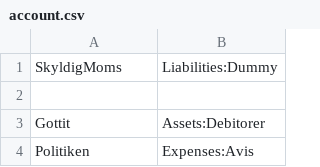
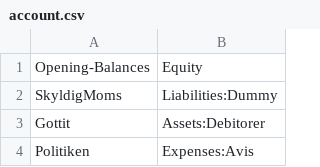
Before and after one commit to haskoe/ledger, a CSV file: account.csv, drawn as a sheet; only a part is shown; removed rows and columns are numbered as before the commit, all else as after; the diff names each change by its address in the sheet, - before the commit and + after, or states it on an @@ line.

```diff
--- a/account.csv
+++ b/account.csv
+row 1: Opening-Balances | Equity
-row 2: (empty)
```
Also changed, not shown: firma/stamdata/account.csv, 10 other files.
